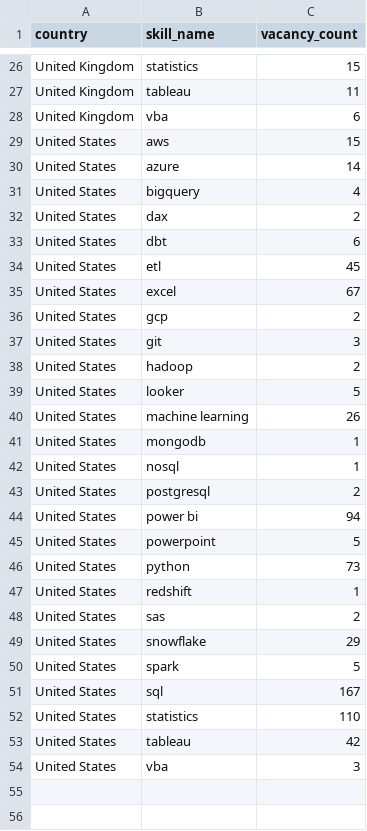
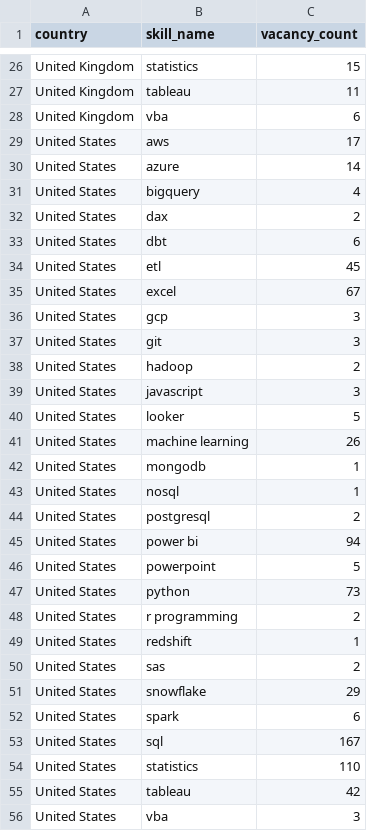
Before and after one commit to ShoafzalDataAnalyst/Adzuna-Job-Market-Vacancies, a CSV file: powerbi/skill_demand_by_country.csv, drawn as a sheet; only a part is shown, gaps mark what is left out.

```diff
--- a/powerbi/skill_demand_by_country.csv
+++ b/powerbi/skill_demand_by_country.csv
@@ -28,3 +28,3 @@ United Kingdom,tableau,11
 United Kingdom,vba,6
-United States,aws,15
+United States,aws,17
 United States,azure,14
@@ -35,5 +35,6 @@ United States,etl,45
 United States,excel,67
-United States,gcp,2
+United States,gcp,3
 United States,git,3
 United States,hadoop,2
+United States,javascript,3
 United States,looker,5
@@ -46,2 +47,3 @@ United States,powerpoint,5
 United States,python,73
+United States,r programming,2
 United States,redshift,1
@@ -49,3 +51,3 @@ United States,sas,2
 United States,snowflake,29
-United States,spark,5
+United States,spark,6
 United States,sql,167
```
Also changed, not shown: powerbi/skill_demand.csv, 1 other file.
